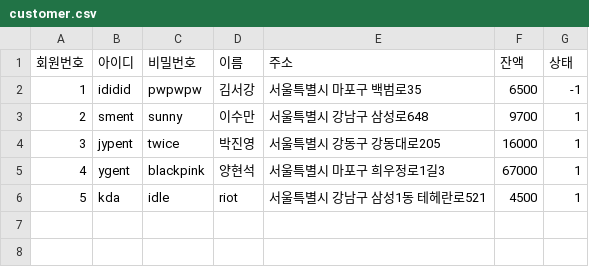
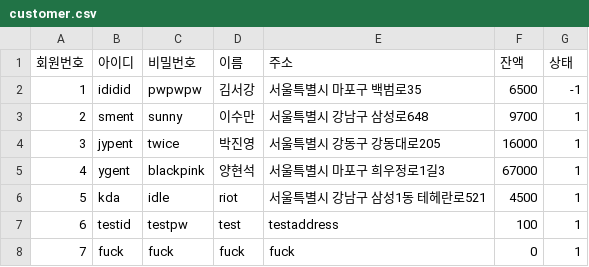
Before and after one commit to byhoson/sgmall, a CSV file: customer.csv, drawn as a sheet.

```diff
--- a/customer.csv
+++ b/customer.csv
@@ -6 +6,3 @@
 5,kda,idle,riot,서울특별시 강남구 삼성1동 테헤란로521,4500,1
+6,testid,testpw,test,testaddress,100,1
+7,fuck,fuck,fuck,fuck,0,1
```
Also changed, not shown: 15 other files.
